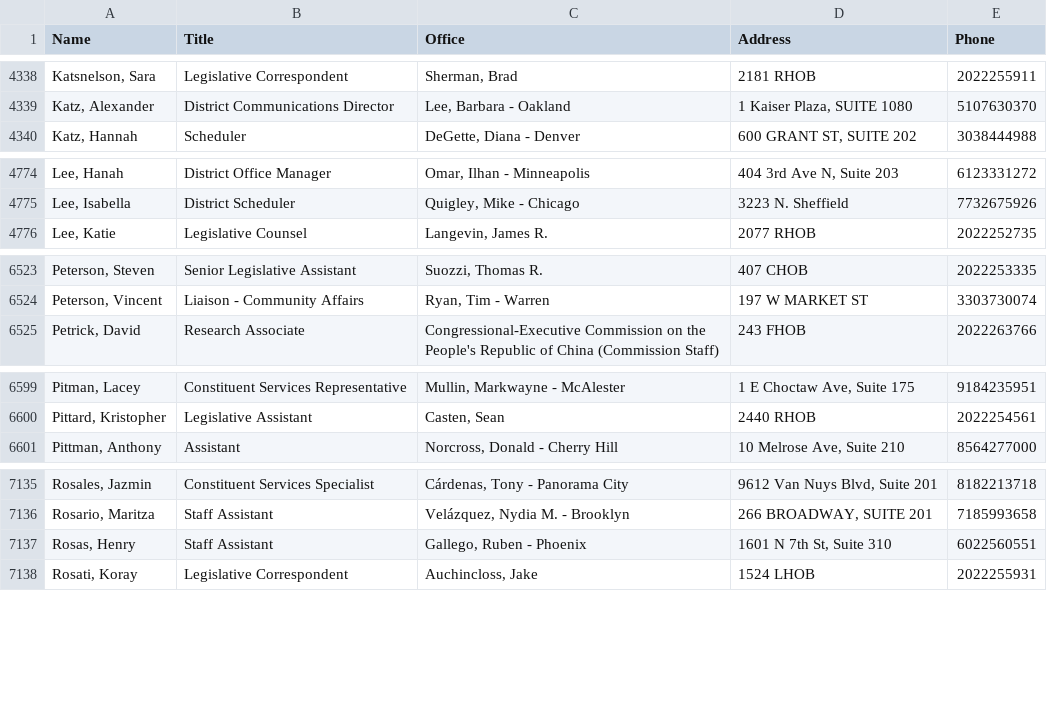
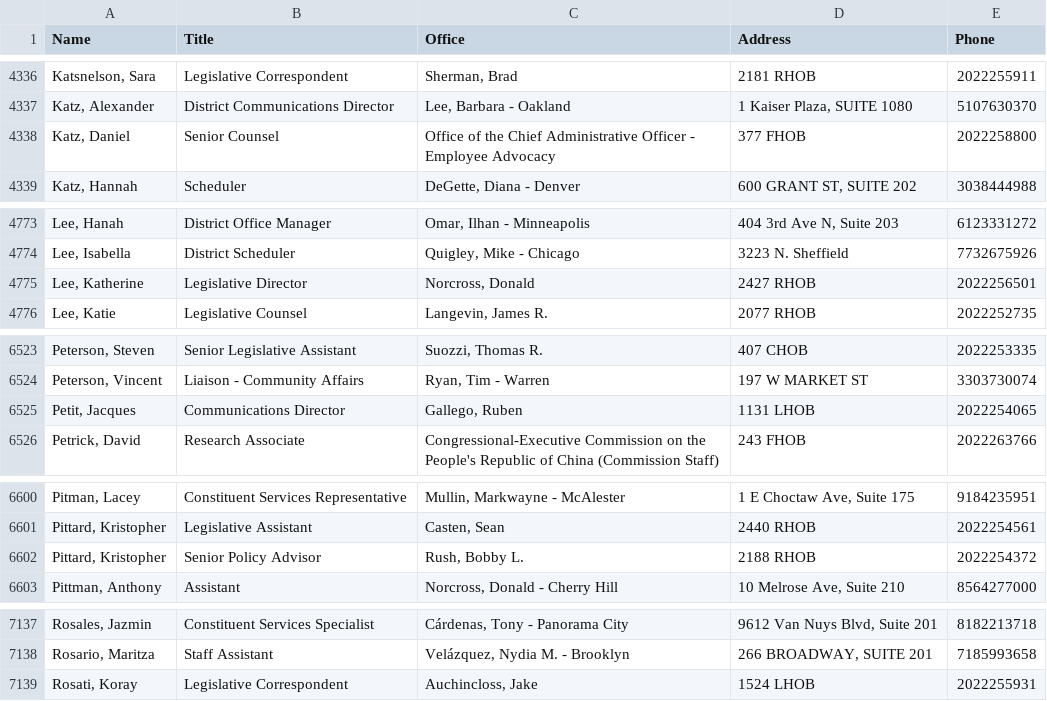
Before and after one commit to venkata14/python-app-PIHE, a CSV file: employees.csv, drawn as a sheet; only a part is shown, gaps mark what is left out; removed rows and columns are numbered as before the commit, all else as after; the diff covers the shown part only; the diff names each change by its address in the sheet, - before the commit and + after, or states it on an @@ line.

```diff
--- a/employees.csv
+++ b/employees.csv
+row 4338: Katz, Daniel | Senior Counsel | Office of the Chief Administrative Officer - Employee Advocacy | 377 FHOB | 2022258800
+row 4775: Lee, Katherine | Legislative Director | Norcross, Donald | 2427 RHOB | 2022256501
+row 6525: Petit, Jacques | Communications Director | Gallego, Ruben | 1131 LHOB | 2022254065
+row 6602: Pittard, Kristopher | Senior Policy Advisor | Rush, Bobby L. | 2188 RHOB | 2022254372
-row 7137: Rosas, Henry | Staff Assistant | Gallego, Ruben - Phoenix | 1601 N 7th St, Suite 310 | 6022560551
```
Also changed, not shown: 6 added rows, 10 removed rows and 5 edited cells elsewhere in this file, 2 other files.
